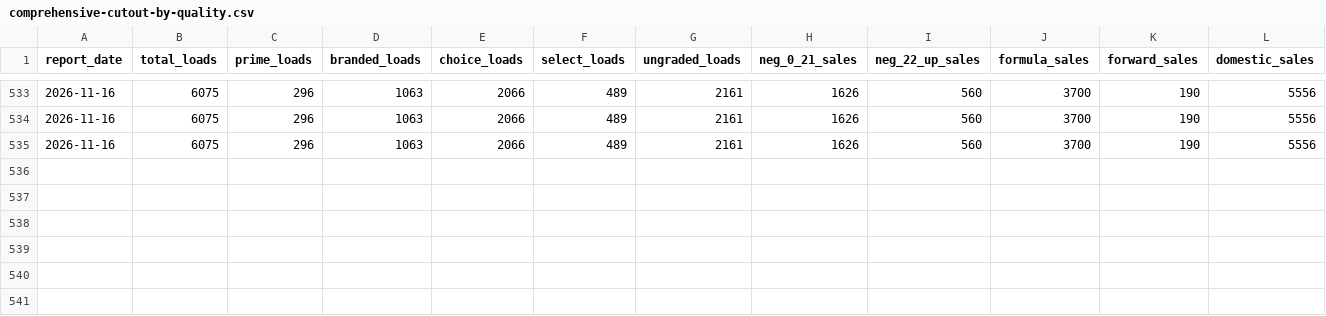
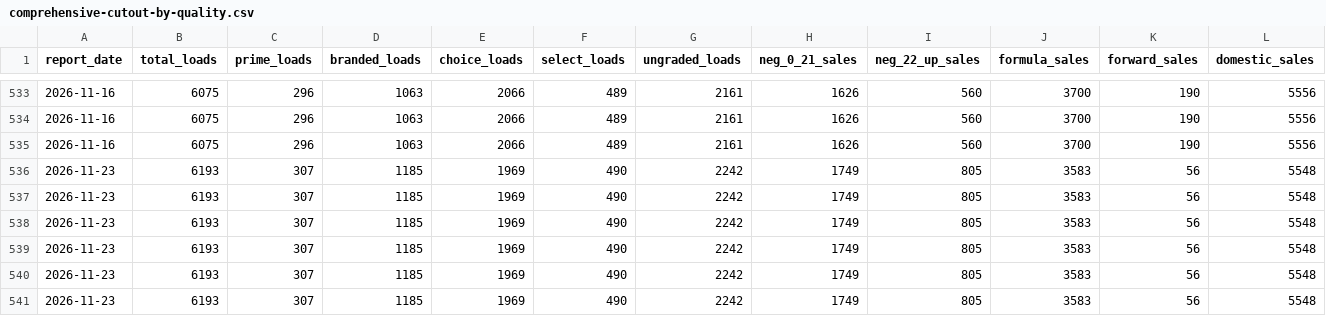
Before and after one commit to JuanTorresMI/JuanTorresMI.github.io, a CSV file: data/usda-comprehensive-boxed-beef-cutout/comprehensive-cutout-by-quality.csv, drawn as a sheet; only a part is shown, gaps mark what is left out; rows hold the shown columns only; the diff names each change by its address in the sheet, - before the commit and + after, or states it on an @@ line.

```diff
--- a/data/usda-comprehensive-boxed-beef-cutout/comprehensive-cutout-by-quality.csv
+++ b/data/usda-comprehensive-boxed-beef-cutout/comprehensive-cutout-by-quality.csv
+row 536: 2026-11-23 | 6193 | 307 | 1185 | 1969 | 490 | 2242 | 1749 | 805 | 3583 | 56 | 5548
+row 537: 2026-11-23 | 6193 | 307 | 1185 | 1969 | 490 | 2242 | 1749 | 805 | 3583 | 56 | 5548
+row 538: 2026-11-23 | 6193 | 307 | 1185 | 1969 | 490 | 2242 | 1749 | 805 | 3583 | 56 | 5548
+row 539: 2026-11-23 | 6193 | 307 | 1185 | 1969 | 490 | 2242 | 1749 | 805 | 3583 | 56 | 5548
+row 540: 2026-11-23 | 6193 | 307 | 1185 | 1969 | 490 | 2242 | 1749 | 805 | 3583 | 56 | 5548
+row 541: 2026-11-23 | 6193 | 307 | 1185 | 1969 | 490 | 2242 | 1749 | 805 | 3583 | 56 | 5548
```
Also changed, not shown: data/usda-cattle-premiums-discounts/premiums-discounts.csv, data/usda-comprehensive-boxed-beef-cutout/comprehensive-trim.csv, 43 other files.
